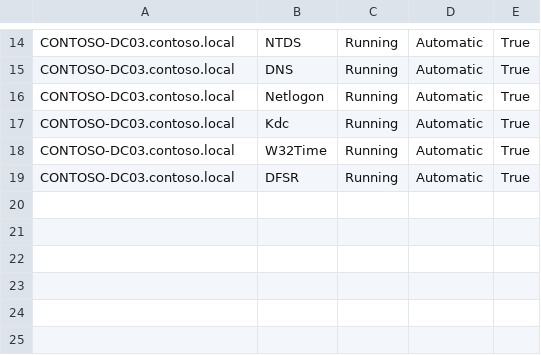
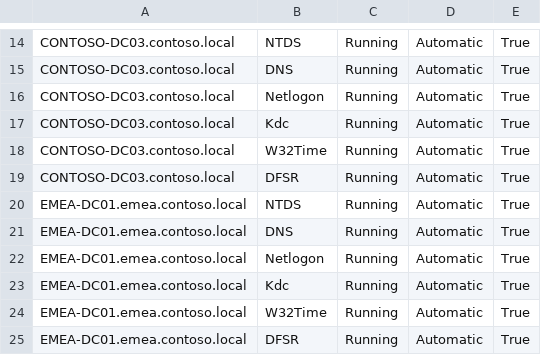
Before and after one commit to waltercampal/ad-enterprise-health-assessment, a CSV file: examples/sample-report/reports/WindowsServices.csv, drawn as a sheet; only a part is shown, gaps mark what is left out.

```diff
--- a/examples/sample-report/reports/WindowsServices.csv
+++ b/examples/sample-report/reports/WindowsServices.csv
@@ -19 +19,7 @@ CONTOSO-DC03.contoso.local,W32Time,Running,Automatic,True
 CONTOSO-DC03.contoso.local,DFSR,Running,Automatic,True
+EMEA-DC01.emea.contoso.local,NTDS,Running,Automatic,True
+EMEA-DC01.emea.contoso.local,DNS,Running,Automatic,True
+EMEA-DC01.emea.contoso.local,Netlogon,Running,Automatic,True
+EMEA-DC01.emea.contoso.local,Kdc,Running,Automatic,True
+EMEA-DC01.emea.contoso.local,W32Time,Running,Automatic,True
+EMEA-DC01.emea.contoso.local,DFSR,Running,Automatic,True
```
Also changed, not shown: examples/sample-report/reports/DomainInformation.csv, examples/sample-report/reports/FSMORoles.csv, 31 other files.
